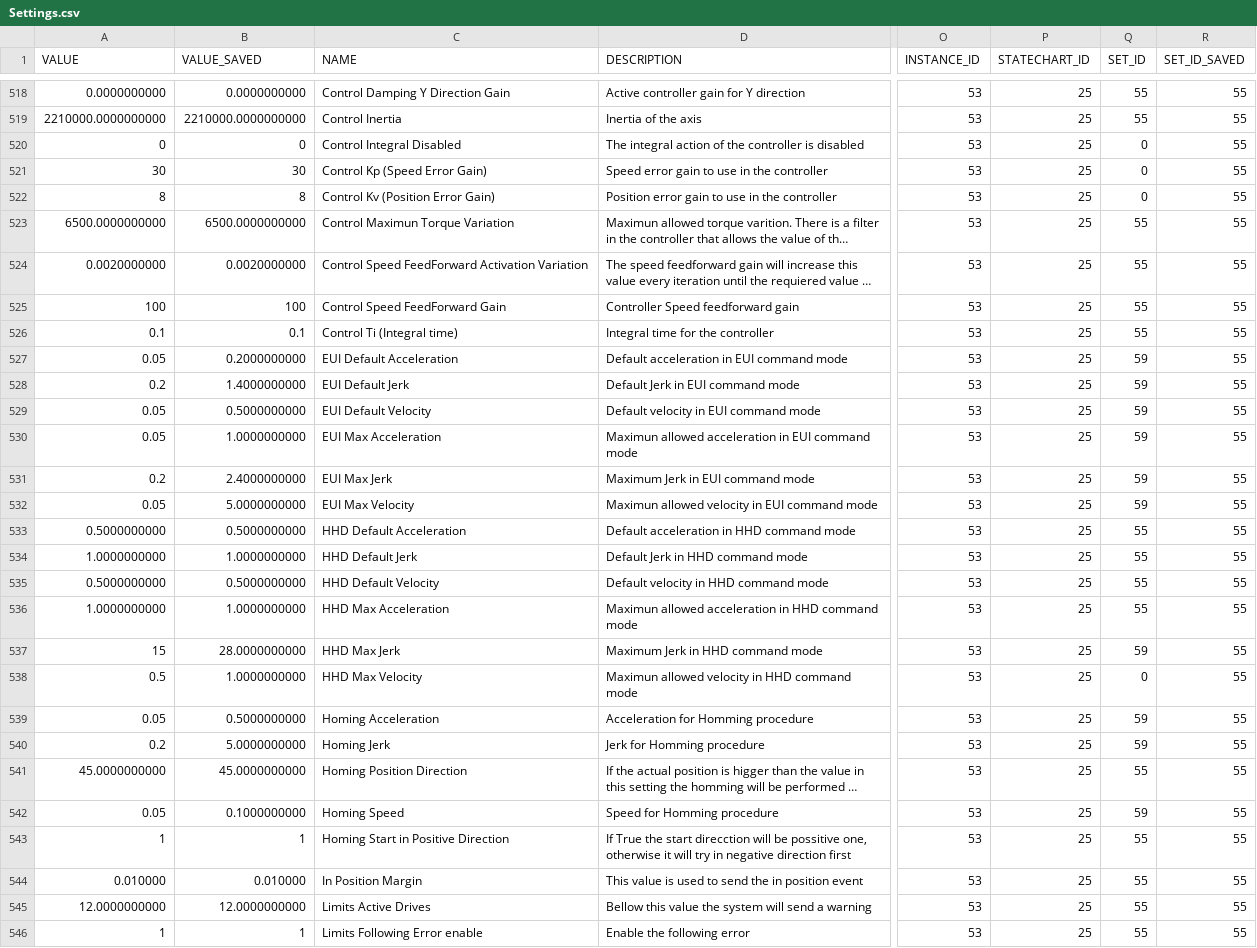
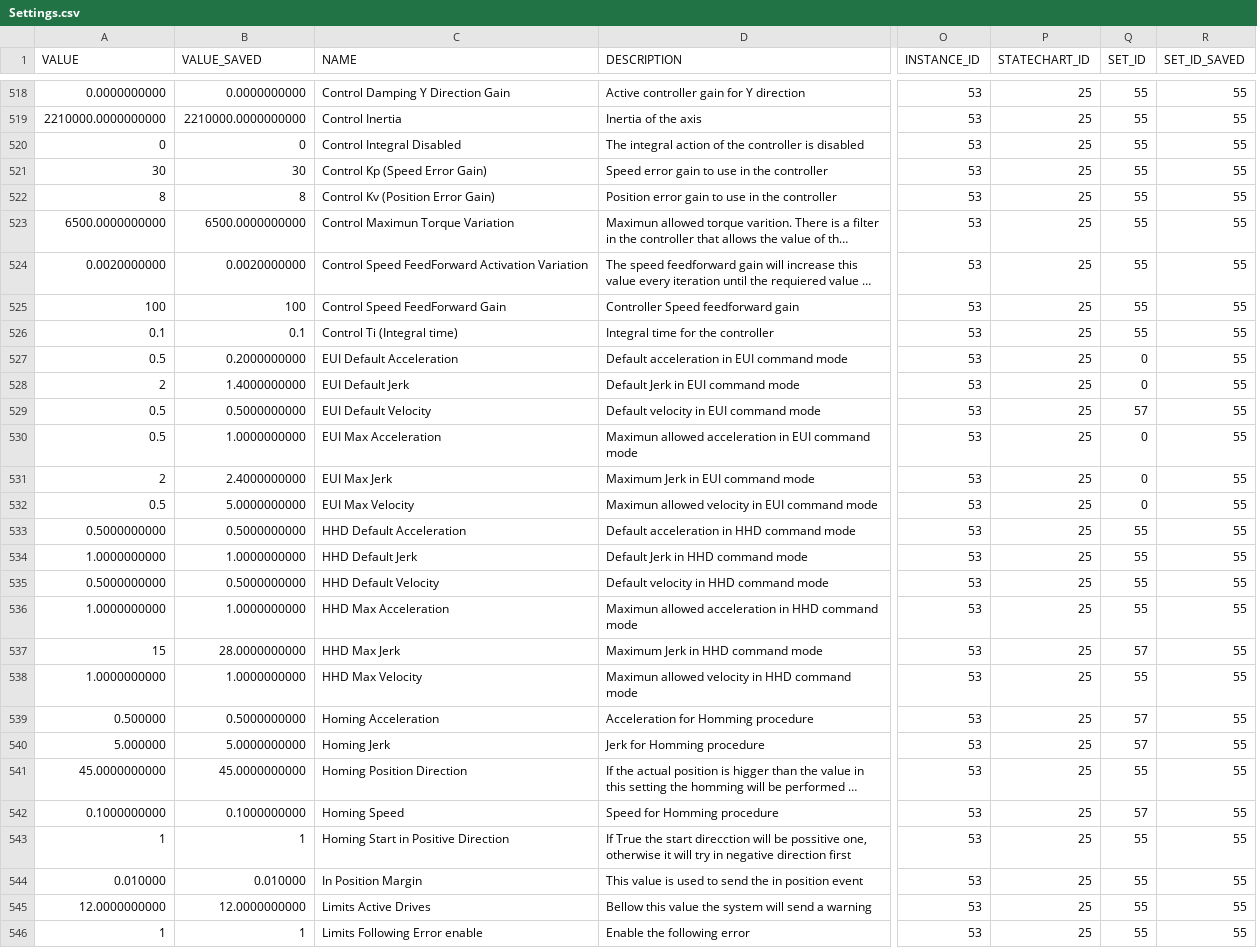
Before and after one commit to lsst-ts/ts_llconfig_mtcs, a CSV file: MTMount/Settings.csv, drawn as a sheet; only a part is shown, gaps mark what is left out; long unchanged cells end in …; the diff covers the shown part only; the diff names each change by its address in the sheet, - before the commit and + after, or states it on an @@ line.

Commit message:
Files committed automatically by /home/lsst/LSST/mariadb-docker/settingsBackupCommit.sh script.

```diff
--- a/MTMount/Settings.csv
+++ b/MTMount/Settings.csv
-Q520:Q522 (SET_ID): 0
+Q520:Q522 (SET_ID): 55
-A527 (VALUE): 0.05
+A527 (VALUE): 0.5
-Q527:Q528 (SET_ID): 59
+Q527:Q528 (SET_ID): 0
-A528 (VALUE): 0.2
+A528 (VALUE): 2
-A529:A530 (VALUE): 0.05
+A529:A530 (VALUE): 0.5
-Q529 (SET_ID): 59
+Q529 (SET_ID): 57
-Q530:Q532 (SET_ID): 59
+Q530:Q532 (SET_ID): 0
-A531 (VALUE): 0.2
+A531 (VALUE): 2
-A532 (VALUE): 0.05
+A532 (VALUE): 0.5
-Q537 (SET_ID): 59
+Q537 (SET_ID): 57
-A538 (VALUE): 0.5
+A538 (VALUE): 1.0000000000
-Q538 (SET_ID): 0
+Q538 (SET_ID): 55
-A539 (VALUE): 0.05
+A539 (VALUE): 0.500000
-Q539:Q540 (SET_ID): 59
+Q539:Q540 (SET_ID): 57
-A540 (VALUE): 0.2
+A540 (VALUE): 5.000000
-A542 (VALUE): 0.05
+A542 (VALUE): 0.1000000000
-Q542 (SET_ID): 59
+Q542 (SET_ID): 57
```
Also changed, not shown: 59 edited cells elsewhere in this file.
